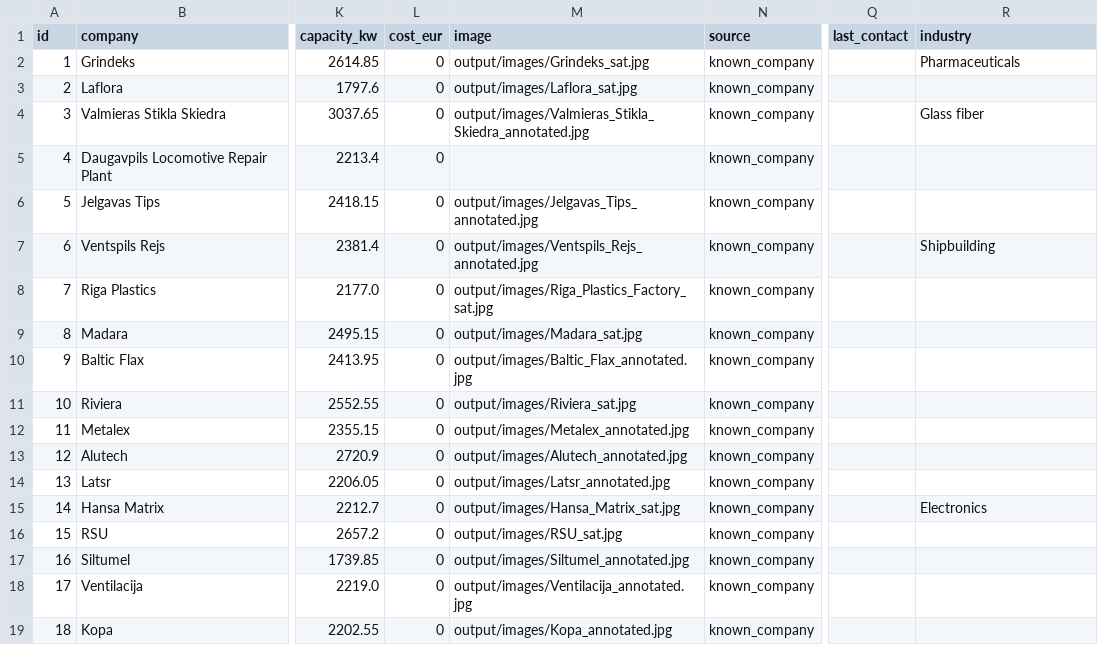
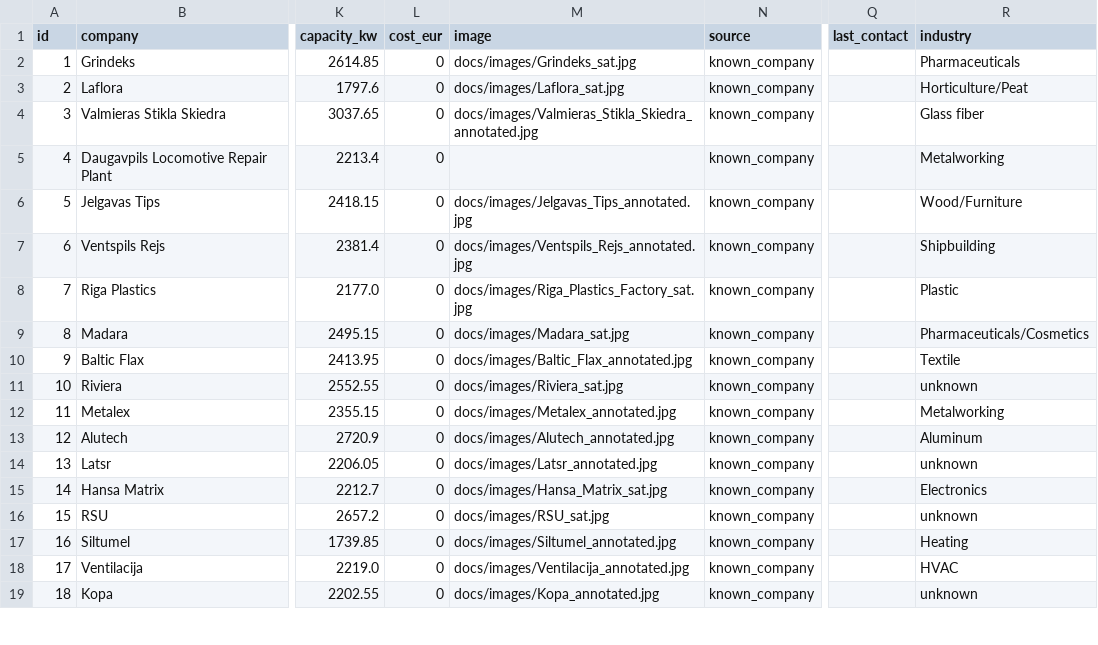
Before and after one commit to Crypt0n1t369/solar-scout, a CSV file: docs/leads_dashboard.csv, drawn as a sheet; only a part is shown, gaps mark what is left out; the diff covers the shown part only; the diff names each change by its address in the sheet, - before the commit and + after, or states it on an @@ line.

Commit message:
fix: correct data quality - remove duplicate, fix image paths, infer industries, add real-only outreach export
- info@rigaplastics.lv duplicate removed (ID 52)
- 131 image paths: output/images/ → docs/images/ (were broken links)
- Name-based industry inference for 26 real leads (26 of 41 unknown resolved)
- docs/leads_outreach_real.csv: 51 verified real companies for outreach
- PROGRESS.md: accurate stats (51 real / 116.5 MW vs inflated 452 / 629 MW)

```diff
--- a/docs/leads_dashboard.csv
+++ b/docs/leads_dashboard.csv
-M2 (image): output/images/Grindeks_sat.jpg
+M2 (image): docs/images/Grindeks_sat.jpg
-M3 (image): output/images/Laflora_sat.jpg
+M3 (image): docs/images/Laflora_sat.jpg
-R3 (industry): (empty)
+R3 (industry): Horticulture/Peat
-M4 (image): output/images/Valmieras_Stikla_Skiedra_annotated.jpg
+M4 (image): docs/images/Valmieras_Stikla_Skiedra_annotated.jpg
-R5 (industry): (empty)
+R5 (industry): Metalworking
-M6 (image): output/images/Jelgavas_Tips_annotated.jpg
+M6 (image): docs/images/Jelgavas_Tips_annotated.jpg
-R6 (industry): (empty)
+R6 (industry): Wood/Furniture
-M7 (image): output/images/Ventspils_Rejs_annotated.jpg
+M7 (image): docs/images/Ventspils_Rejs_annotated.jpg
-M8 (image): output/images/Riga_Plastics_Factory_sat.jpg
+M8 (image): docs/images/Riga_Plastics_Factory_sat.jpg
-R8 (industry): (empty)
+R8 (industry): Plastic
-M9 (image): output/images/Madara_sat.jpg
+M9 (image): docs/images/Madara_sat.jpg
-R9 (industry): (empty)
+R9 (industry): Pharmaceuticals/Cosmetics
-M10 (image): output/images/Baltic_Flax_annotated.jpg
+M10 (image): docs/images/Baltic_Flax_annotated.jpg
-R10 (industry): (empty)
+R10 (industry): Textile
-M11 (image): output/images/Riviera_sat.jpg
+M11 (image): docs/images/Riviera_sat.jpg
-R11 (industry): (empty)
+R11 (industry): unknown
-M12 (image): output/images/Metalex_annotated.jpg
+M12 (image): docs/images/Metalex_annotated.jpg
-R12 (industry): (empty)
+R12 (industry): Metalworking
-M13 (image): output/images/Alutech_annotated.jpg
+M13 (image): docs/images/Alutech_annotated.jpg
-R13 (industry): (empty)
+R13 (industry): Aluminum
-M14 (image): output/images/Latsr_annotated.jpg
+M14 (image): docs/images/Latsr_annotated.jpg
-R14 (industry): (empty)
+R14 (industry): unknown
-M15 (image): output/images/Hansa_Matrix_sat.jpg
+M15 (image): docs/images/Hansa_Matrix_sat.jpg
-M16 (image): output/images/RSU_sat.jpg
+M16 (image): docs/images/RSU_sat.jpg
-R16 (industry): (empty)
+R16 (industry): unknown
-M17 (image): output/images/Siltumel_annotated.jpg
+M17 (image): docs/images/Siltumel_annotated.jpg
-R17 (industry): (empty)
+R17 (industry): Heating
-M18 (image): output/images/Ventilacija_annotated.jpg
+M18 (image): docs/images/Ventilacija_annotated.jpg
-R18 (industry): (empty)
+R18 (industry): HVAC
-M19 (image): output/images/Kopa_annotated.jpg
+M19 (image): docs/images/Kopa_annotated.jpg
-R19 (industry): (empty)
+R19 (industry): unknown
```
Also changed, not shown: 1 removed row, 141 edited cells and row numbers in column A elsewhere in this file, 4 other files.
